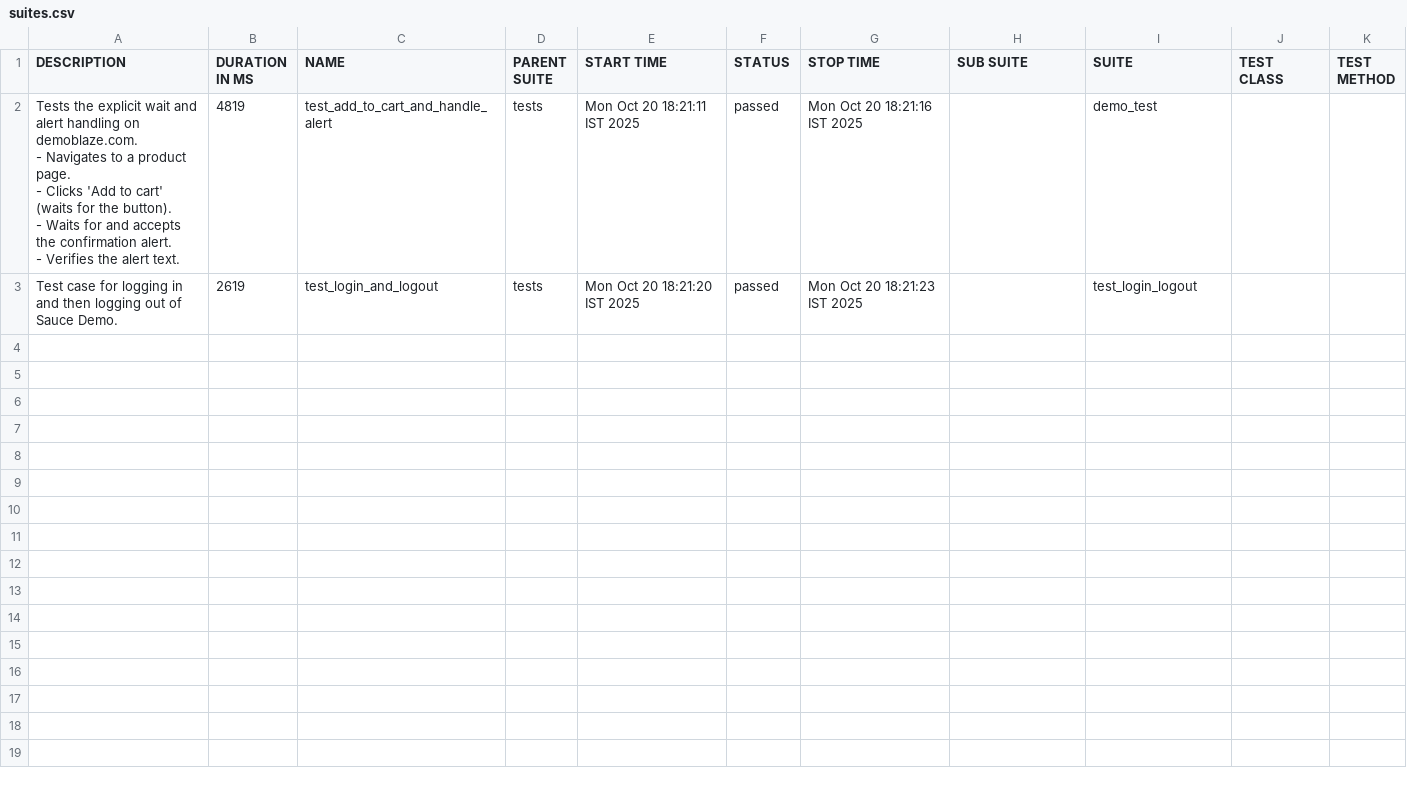
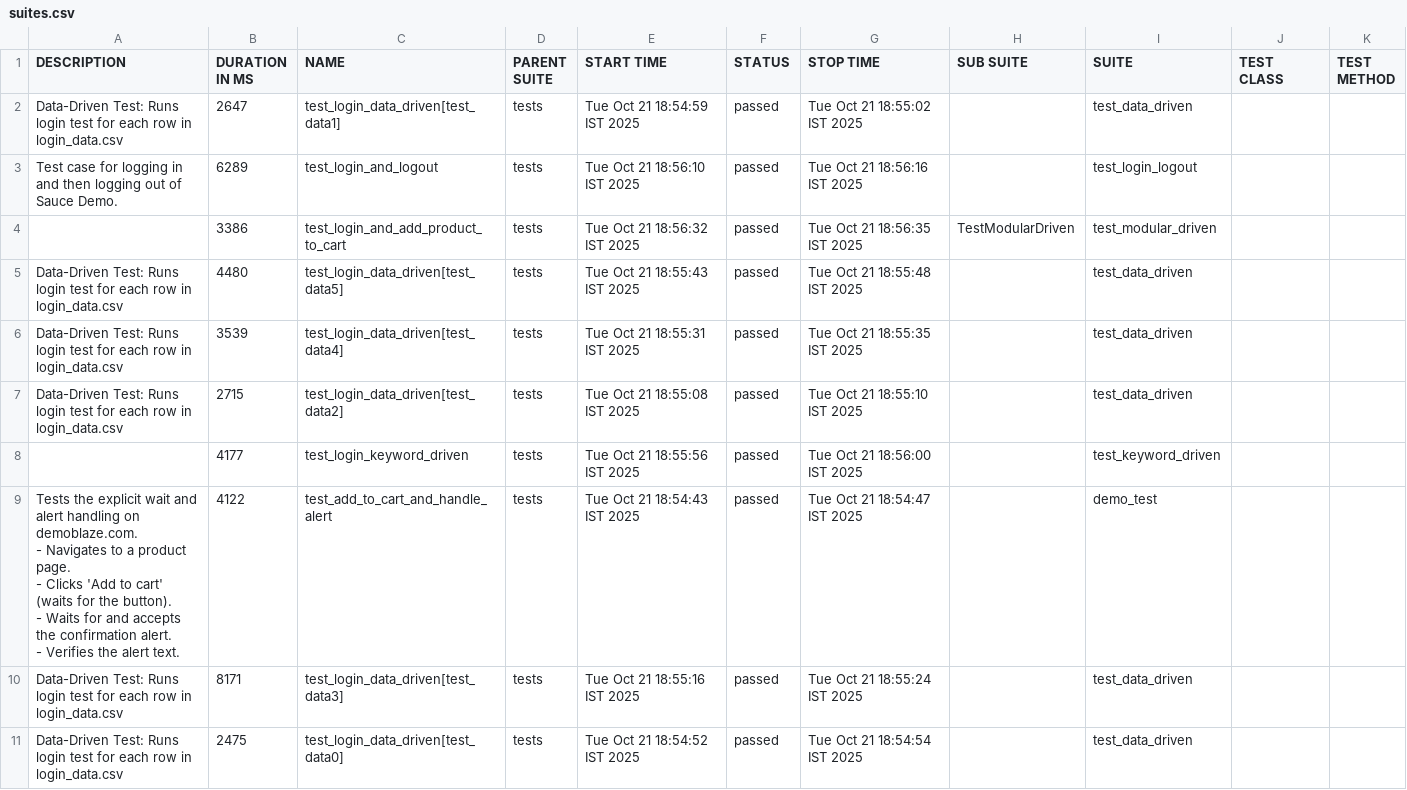
Before and after one commit to Siddaingeshag/capstone, a CSV file: reports/allure_html/data/suites.csv, drawn as a sheet.

```diff
--- a/reports/allure_html/data/suites.csv
+++ b/reports/allure_html/data/suites.csv
@@ -1,11 +1,31 @@
 "DESCRIPTION","DURATION IN MS","NAME","PARENT SUITE","START TIME","STATUS","STOP TIME","SUB SUITE","SUITE","TEST CLASS","TEST METHOD"
-"
-Tests the explicit wait and alert handling on demoblaze.com.
-- Navigates to a product page.
-- Clicks 'Add to cart' (waits for the button).
-- Waits for and accepts the confirmation alert.
-- Verifies the alert text.
-","4819","test_add_to_cart_and_handle_alert","tests","Mon Oct 20 18:21:11 IST 2025","passed","Mon Oct 20 18:21:16 IST 2025","","demo_test","",""
-"
-Test case for logging in and then logging out of Sauce Demo.
-","2619","test_login_and_logout","tests","Mon Oct 20 18:21:20 IST 2025","passed","Mon Oct 20 18:21:23 IST 2025","","test_login_logout","",""
+"
+Data-Driven Test: Runs login test for each row in login_data.csv
+","2647","test_login_data_driven[test_data1]","tests","Tue Oct 21 18:54:59 IST 2025","passed","Tue Oct 21 18:55:02 IST 2025","","test_data_driven","",""
+"
+Test case for logging in and then logging out of Sauce Demo.
+","6289","test_login_and_logout","tests","Tue Oct 21 18:56:10 IST 2025","passed","Tue Oct 21 18:56:16 IST 2025","","test_login_logout","",""
+"","3386","test_login_and_add_product_to_cart","tests","Tue Oct 21 18:56:32 IST 2025","passed","Tue Oct 21 18:56:35 IST 2025","TestModularDriven","test_modular_driven","",""
+"
+Data-Driven Test: Runs login test for each row in login_data.csv
+","4480","test_login_data_driven[test_data5]","tests","Tue Oct 21 18:55:43 IST 2025","passed","Tue Oct 21 18:55:48 IST 2025","","test_data_driven","",""
+"
+Data-Driven Test: Runs login test for each row in login_data.csv
+","3539","test_login_data_driven[test_data4]","tests","Tue Oct 21 18:55:31 IST 2025","passed","Tue Oct 21 18:55:35 IST 2025","","test_data_driven","",""
+"
+Data-Driven Test: Runs login test for each row in login_data.csv
+","2715","test_login_data_driven[test_data2]","tests","Tue Oct 21 18:55:08 IST 2025","passed","Tue Oct 21 18:55:10 IST 2025","","test_data_driven","",""
+"","4177","test_login_keyword_driven","tests","Tue Oct 21 18:55:56 IST 2025","passed","Tue Oct 21 18:56:00 IST 2025","","test_keyword_driven","",""
+"
+Tests the explicit wait and alert handling on demoblaze.com.
+- Navigates to a product page.
+- Clicks 'Add to cart' (waits for the button).
+- Waits for and accepts the confirmation alert.
+- Verifies the alert text.
+","4122","test_add_to_cart_and_handle_alert","tests","Tue Oct 21 18:54:43 IST 2025","passed","Tue Oct 21 18:54:47 IST 2025","","demo_test","",""
+"
+Data-Driven Test: Runs login test for each row in login_data.csv
+","8171","test_login_data_driven[test_data3]","tests","Tue Oct 21 18:55:16 IST 2025","passed","Tue Oct 21 18:55:24 IST 2025","","test_data_driven","",""
+"
+Data-Driven Test: Runs login test for each row in login_data.csv
+","2475","test_login_data_driven[test_data0]","tests","Tue Oct 21 18:54:52 IST 2025","passed","Tue Oct 21 18:54:54 IST 2025","","test_data_driven","",""
```
Also changed, not shown: 27 other files.
